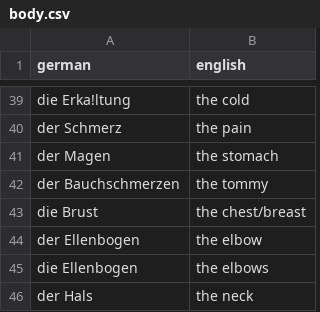
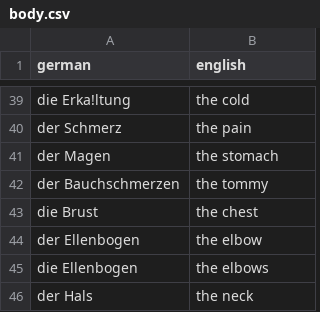
Before and after one commit to justin1200/learnGerman, a CSV file: csv/germanWords/body.csv, drawn as a sheet; only a part is shown, gaps mark what is left out.

```diff
--- a/csv/germanWords/body.csv
+++ b/csv/germanWords/body.csv
@@ -42,3 +42,3 @@ der Magen,the stomach
 der Bauchschmerzen,the tommy
-die Brust,the chest/breast
+die Brust,the chest
 der Ellenbogen,the elbow
```
Also changed, not shown: 2 other files.
